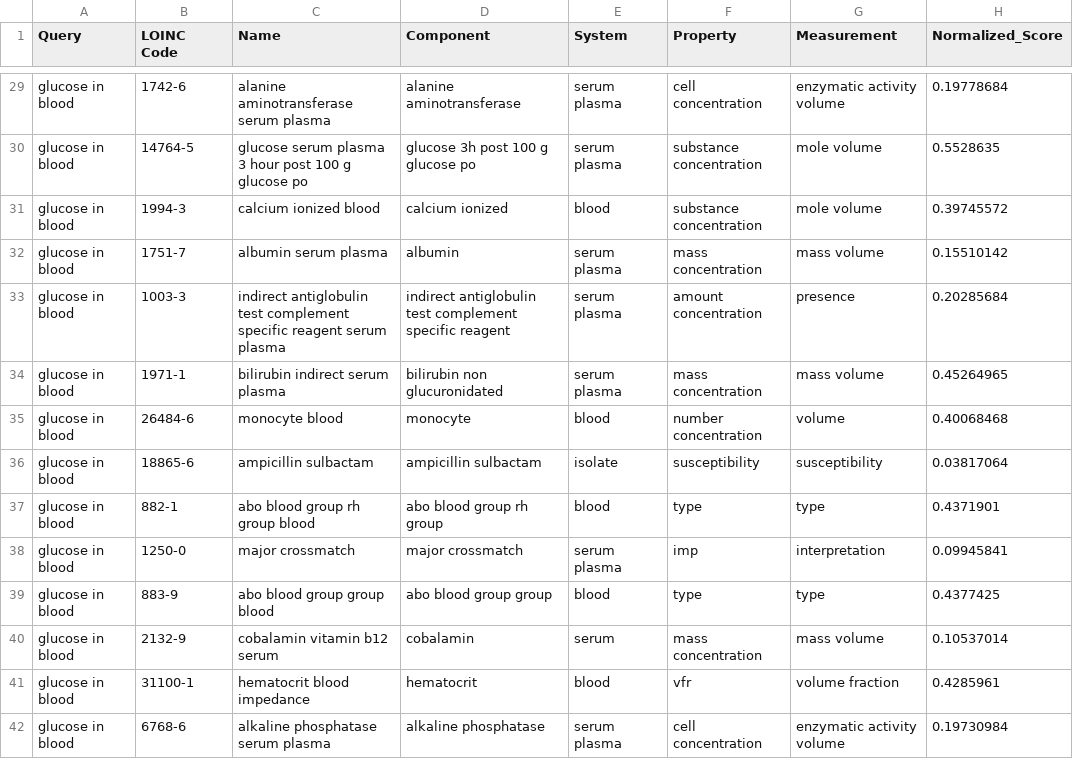
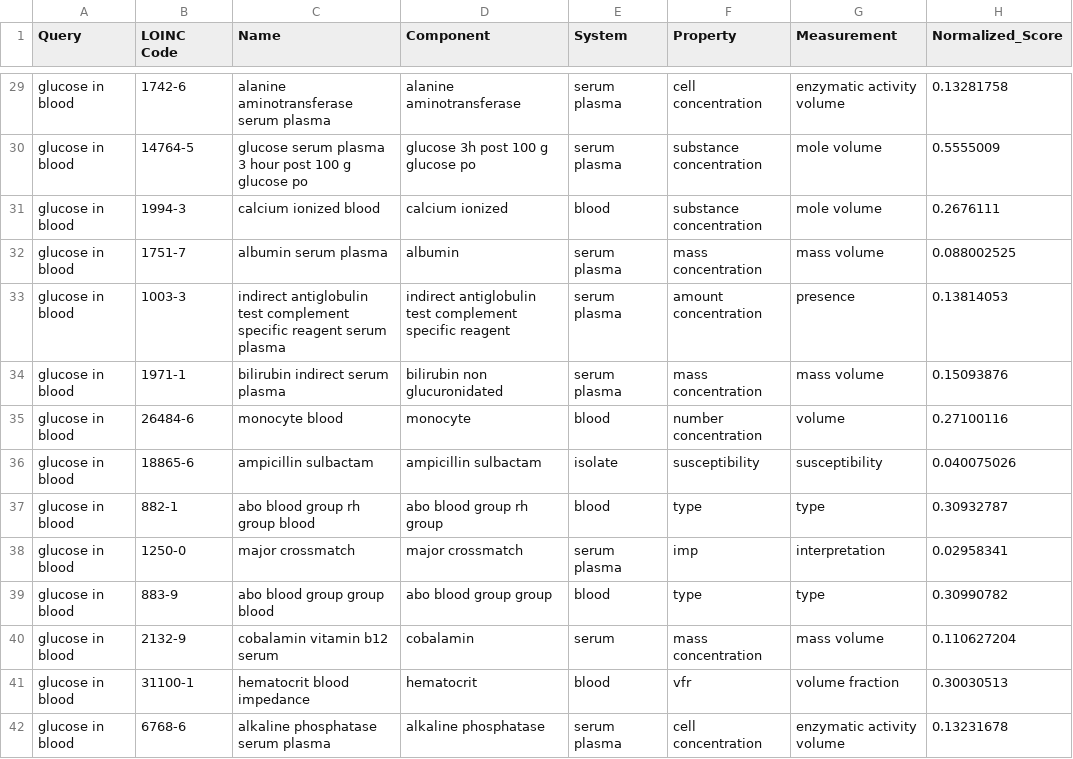
Before and after one commit to JoseRuiz01/MLRanking, a CSV file: dataset_with_scores.csv, drawn as a sheet; only a part is shown, gaps mark what is left out; the diff covers the shown part only; the diff names each change by its address in the sheet, - before the commit and + after, or states it on an @@ line.

```diff
--- a/dataset_with_scores.csv
+++ b/dataset_with_scores.csv
-H29 (Normalized_Score): 0.19778684
+H29 (Normalized_Score): 0.13281758
-H30 (Normalized_Score): 0.5528635
+H30 (Normalized_Score): 0.5555009
-H31 (Normalized_Score): 0.39745572
+H31 (Normalized_Score): 0.2676111
-H32 (Normalized_Score): 0.15510142
+H32 (Normalized_Score): 0.088002525
-H33 (Normalized_Score): 0.20285684
+H33 (Normalized_Score): 0.13814053
-H34 (Normalized_Score): 0.45264965
+H34 (Normalized_Score): 0.15093876
-H35 (Normalized_Score): 0.40068468
+H35 (Normalized_Score): 0.27100116
-H36 (Normalized_Score): 0.03817064
+H36 (Normalized_Score): 0.040075026
-H37 (Normalized_Score): 0.4371901
+H37 (Normalized_Score): 0.30932787
-H38 (Normalized_Score): 0.09945841
+H38 (Normalized_Score): 0.02958341
-H39 (Normalized_Score): 0.4377425
+H39 (Normalized_Score): 0.30990782
-H40 (Normalized_Score): 0.10537014
+H40 (Normalized_Score): 0.110627204
-H41 (Normalized_Score): 0.4285961
+H41 (Normalized_Score): 0.30030513
-H42 (Normalized_Score): 0.19730984
+H42 (Normalized_Score): 0.13231678
```
Also changed, not shown: 185 edited cells elsewhere in this file, 1 other file.
